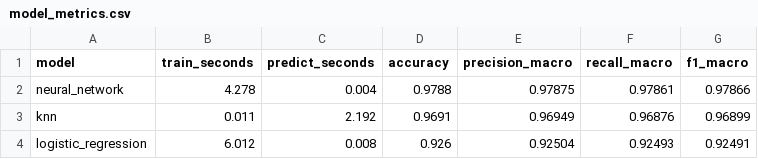
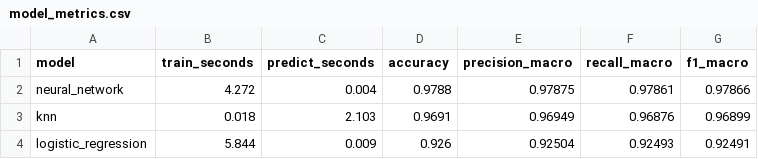
Before and after one commit to NomadZhang/MSI5102, a CSV file: artifacts/results/model_metrics.csv, drawn as a sheet.

```diff
--- a/artifacts/results/model_metrics.csv
+++ b/artifacts/results/model_metrics.csv
@@ -1,4 +1,4 @@
 model,train_seconds,predict_seconds,accuracy,precision_macro,recall_macro,f1_macro
-neural_network,4.278,0.004,0.9788,0.97875,0.97861,0.97866
-knn,0.011,2.192,0.9691,0.96949,0.96876,0.96899
-logistic_regression,6.012,0.008,0.926,0.92504,0.92493,0.92491
+neural_network,4.272,0.004,0.9788,0.97875,0.97861,0.97866
+knn,0.018,2.103,0.9691,0.96949,0.96876,0.96899
+logistic_regression,5.844,0.009,0.926,0.92504,0.92493,0.92491
```
Also changed, not shown: 6 other files.
